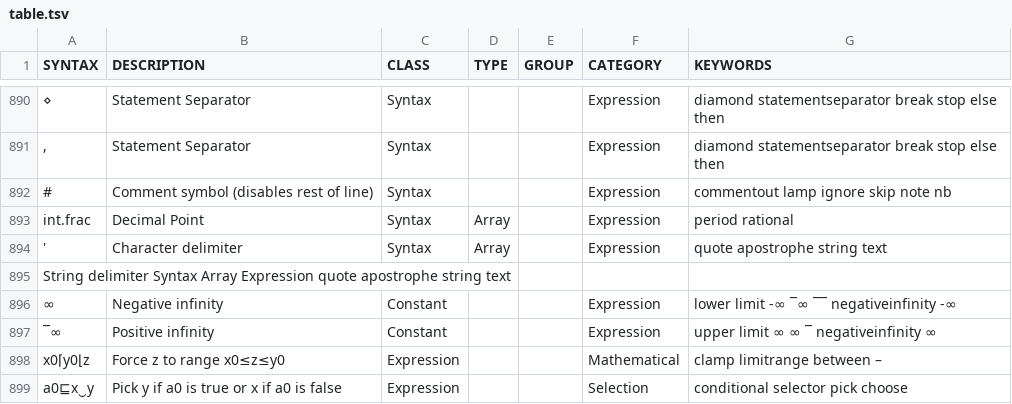
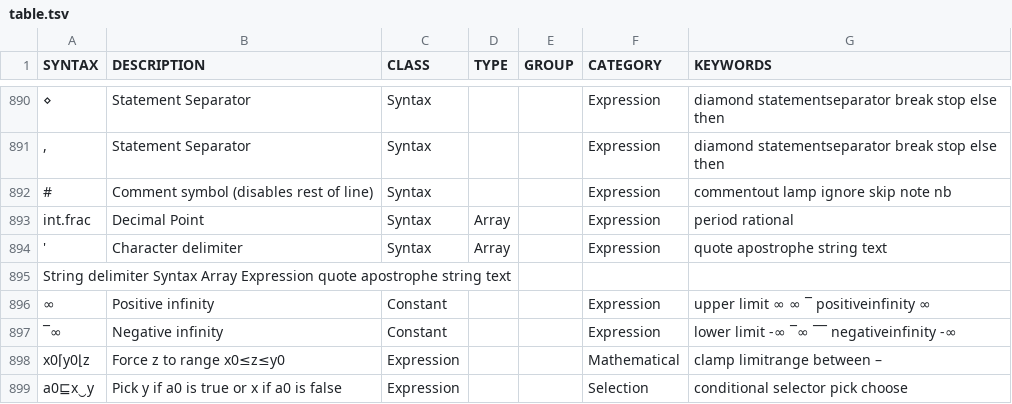
Before and after one commit to mlochbaum/bqncrate, a TSV file: table.tsv, drawn as a sheet; only a part is shown, gaps mark what is left out.

Commit message:
Fix ∞ sign mixup

```diff
--- a/table.tsv
+++ b/table.tsv
@@ -895,4 +895,4 @@ int.frac	Decimal Point	Syntax	Array		Expression	period rational
 "	String delimiter	Syntax	Array		Expression	quote apostrophe string text "
-∞	Negative infinity	Constant			Expression	lower limit -∞ ¯∞ ¯¯ negativeinfinity -∞
-¯∞	Positive infinity	Constant			Expression	upper limit ∞ ∞ ¯ negativeinfinity ∞
+∞	Positive infinity	Constant			Expression	upper limit ∞ ∞ ¯ positiveinfinity ∞
+¯∞	Negative infinity	Constant			Expression	lower limit -∞ ¯∞ ¯¯ negativeinfinity -∞
 x0⌈y0⌊z	Force z to range x0≤z≤y0	Expression			Mathematical	clamp limitrange between –
```
